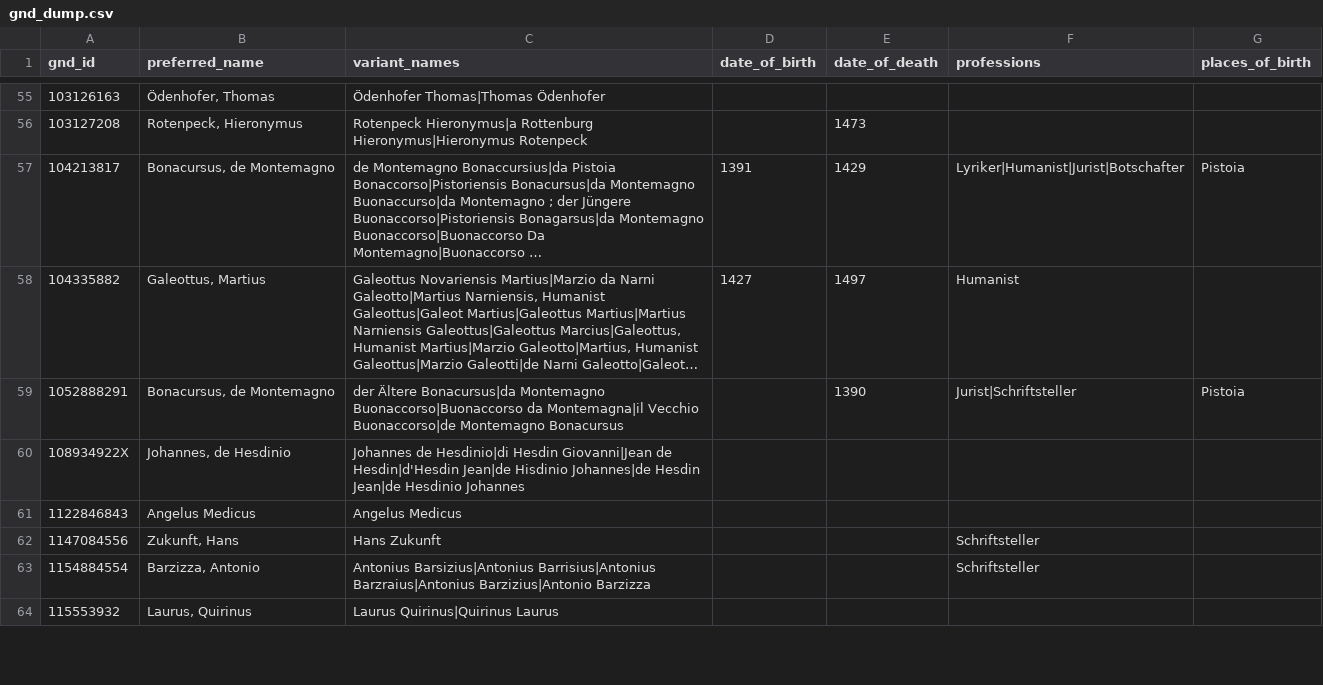
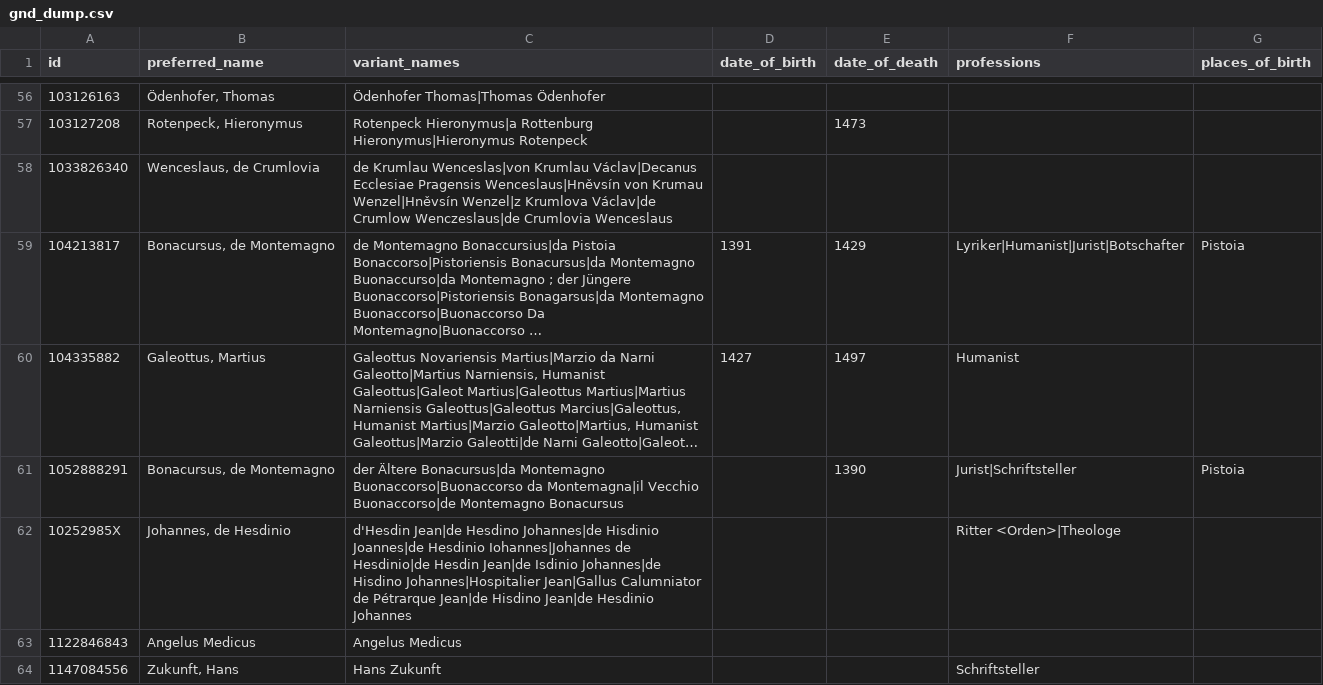
Before and after one commit to domsteinbach/gsmb-gnd-fetcher, a CSV file: gnd_dump.csv, drawn as a sheet; only a part is shown, gaps mark what is left out; the shorter side is filled out with more unchanged rows; long unchanged cells end in …; removed rows and columns are numbered as before the commit, all else as after; the diff covers the shown part only; the diff names each change by its address in the sheet, - before the commit and + after, or states it on an @@ line.

```diff
--- a/gnd_dump.csv
+++ b/gnd_dump.csv
-A1: gnd_id
+A1: id
+row 58: 1033826340 | Wenceslaus, de Crumlovia | de Krumlau Wenceslas|von Krumlau Václav|Decanus Ecclesiae Pragensis Wenceslaus|Hněvsín von Krumau Wenzel|Hněvsín Wenzel|z Krumlova Václav|de Crumlow Wenczeslaus|de Crumlovia Wenceslaus
-row 60: 108934922X | Johannes, de Hesdinio | Johannes de Hesdinio|di Hesdin Giovanni|Jean de Hesdin|d'Hesdin Jean|de Hisdinio Johannes|de Hesdin Jean|de Hesdinio Johannes
+row 62: 10252985X | Johannes, de Hesdinio | d'Hesdin Jean|de Hesdino Johannes|de Hisdinio Joannes|de Hesdinio Iohannes|Johannes de Hesdinio|de Hesdin Jean|de Isdinio Johannes|de Hisdino Johannes|Hospitalier Jean|Gallus Calumniator de Pétrarque Jean|de Hisdino Jean|de Hesdinio Johannes |  |  | Ritter <Orden>|Theologe
```
Also changed, not shown: 14 added rows, 1 removed row and 29 edited cells elsewhere in this file, 2 other files.
